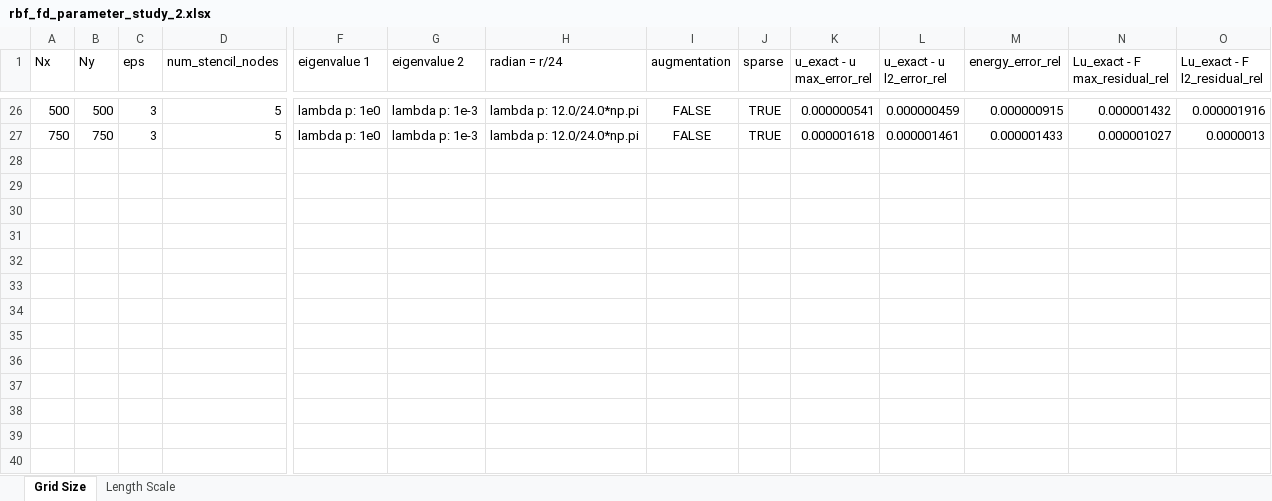
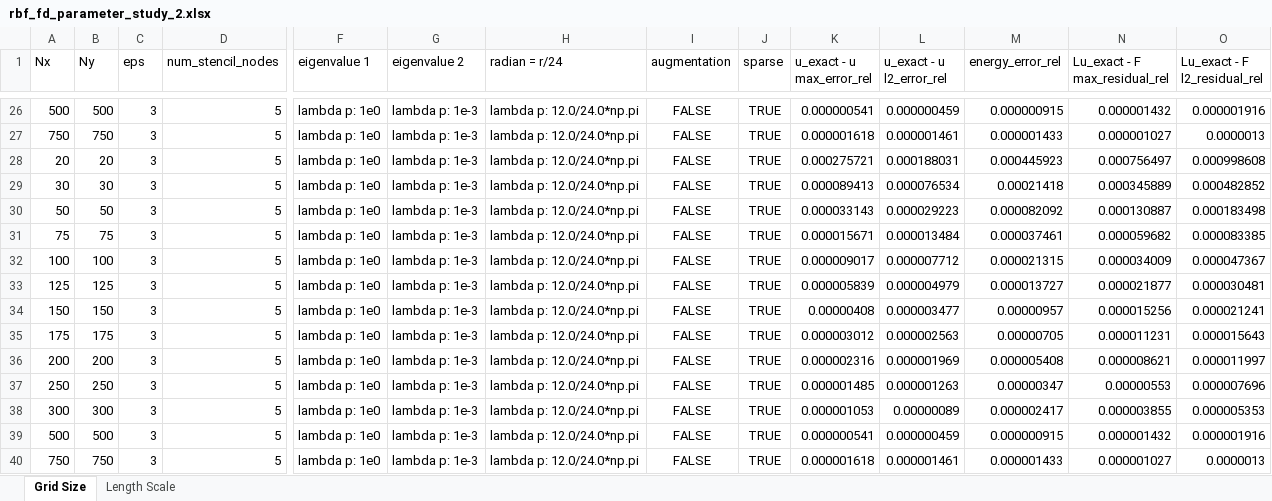
Before and after one commit to DennisC172/RBF-FD-Elliptic, an Excel workbook: Results/rbf_fd_parameter_study_2.xlsx, sheet Grid Size, drawn as a sheet; only a part is shown, gaps mark what is left out; values as stored, in another font and other column widths than the file's, no borders; rows hold the shown columns only; the diff names each change by its address in the sheet, - before the commit and + after, or states it on an @@ line.

```diff
--- a/Results/rbf_fd_parameter_study_2.xlsx (sheet Grid Size)
+++ b/Results/rbf_fd_parameter_study_2.xlsx (sheet Grid Size)
+row 28: 20 | 20 | 3 | 5 | lambda p: 1e0 | lambda p: 1e-3 | lambda p: 12.0/24.0*np.pi | FALSE | TRUE | 0.000275721 | 0.000188031 | 0.000445923 | 0.000756497 | 0.000998608
+row 29: 30 | 30 | 3 | 5 | lambda p: 1e0 | lambda p: 1e-3 | lambda p: 12.0/24.0*np.pi | FALSE | TRUE | 0.000089413 | 0.000076534 | 0.00021418 | 0.000345889 | 0.000482852
+row 30: 50 | 50 | 3 | 5 | lambda p: 1e0 | lambda p: 1e-3 | lambda p: 12.0/24.0*np.pi | FALSE | TRUE | 0.000033143 | 0.000029223 | 0.000082092 | 0.000130887 | 0.000183498
+row 31: 75 | 75 | 3 | 5 | lambda p: 1e0 | lambda p: 1e-3 | lambda p: 12.0/24.0*np.pi | FALSE | TRUE | 0.000015671 | 0.000013484 | 0.000037461 | 0.000059682 | 0.000083385
+row 32: 100 | 100 | 3 | 5 | lambda p: 1e0 | lambda p: 1e-3 | lambda p: 12.0/24.0*np.pi | FALSE | TRUE | 0.000009017 | 0.000007712 | 0.000021315 | 0.000034009 | 0.000047367
+row 33: 125 | 125 | 3 | 5 | lambda p: 1e0 | lambda p: 1e-3 | lambda p: 12.0/24.0*np.pi | FALSE | TRUE | 0.000005839 | 0.000004979 | 0.000013727 | 0.000021877 | 0.000030481
+row 34: 150 | 150 | 3 | 5 | lambda p: 1e0 | lambda p: 1e-3 | lambda p: 12.0/24.0*np.pi | FALSE | TRUE | 0.00000408 | 0.000003477 | 0.00000957 | 0.000015256 | 0.000021241
+row 35: 175 | 175 | 3 | 5 | lambda p: 1e0 | lambda p: 1e-3 | lambda p: 12.0/24.0*np.pi | FALSE | TRUE | 0.000003012 | 0.000002563 | 0.00000705 | 0.000011231 | 0.000015643
+row 36: 200 | 200 | 3 | 5 | lambda p: 1e0 | lambda p: 1e-3 | lambda p: 12.0/24.0*np.pi | FALSE | TRUE | 0.000002316 | 0.000001969 | 0.000005408 | 0.000008621 | 0.000011997
+row 37: 250 | 250 | 3 | 5 | lambda p: 1e0 | lambda p: 1e-3 | lambda p: 12.0/24.0*np.pi | FALSE | TRUE | 0.000001485 | 0.000001263 | 0.00000347 | 0.00000553 | 0.000007696
+row 38: 300 | 300 | 3 | 5 | lambda p: 1e0 | lambda p: 1e-3 | lambda p: 12.0/24.0*np.pi | FALSE | TRUE | 0.000001053 | 0.00000089 | 0.000002417 | 0.000003855 | 0.000005353
+row 39: 500 | 500 | 3 | 5 | lambda p: 1e0 | lambda p: 1e-3 | lambda p: 12.0/24.0*np.pi | FALSE | TRUE | 0.000000541 | 0.000000459 | 0.000000915 | 0.000001432 | 0.000001916
+row 40: 750 | 750 | 3 | 5 | lambda p: 1e0 | lambda p: 1e-3 | lambda p: 12.0/24.0*np.pi | FALSE | TRUE | 0.000001618 | 0.000001461 | 0.000001433 | 0.000001027 | 0.0000013
```
Also changed, not shown: sheet Length Scale, 4 other files.
